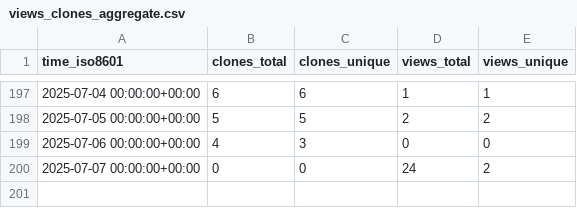
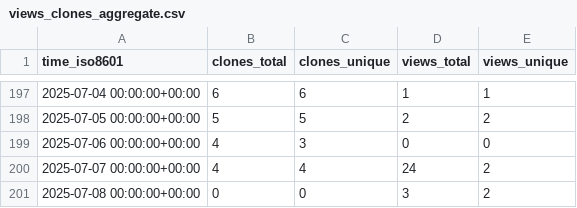
Before and after one commit to cubicleguy/su_arduino_spi, a CSV file: cubicleguy/su_arduino_spi/ghrs-data/views_clones_aggregate.csv, drawn as a sheet; only a part is shown, gaps mark what is left out.

```diff
--- a/cubicleguy/su_arduino_spi/ghrs-data/views_clones_aggregate.csv
+++ b/cubicleguy/su_arduino_spi/ghrs-data/views_clones_aggregate.csv
@@ -199,2 +199,3 @@ time_iso8601,clones_total,clones_unique,views_total,views_unique
 2025-07-06 00:00:00+00:00,4,3,0,0
-2025-07-07 00:00:00+00:00,0,0,24,2
+2025-07-07 00:00:00+00:00,4,4,24,2
+2025-07-08 00:00:00+00:00,0,0,3,2
```
Also changed, not shown: 1 other file.
